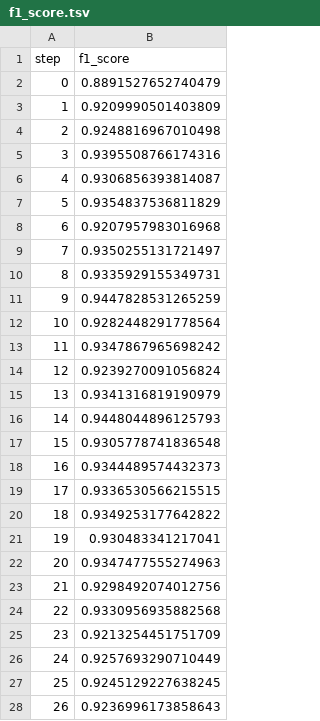
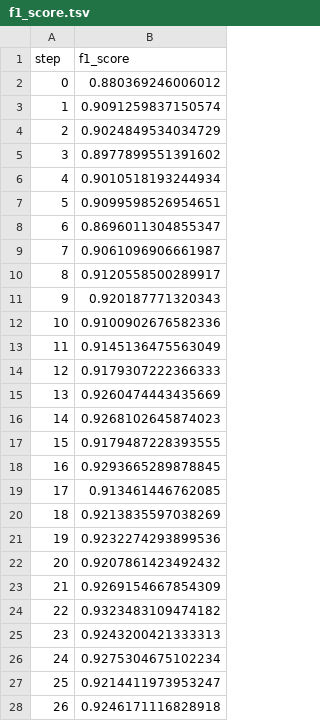
Before and after one commit to markgoertz/Convolutional-Neural-Network-on-Electrodermal-Activity-for-Stress-Assessment, a TSV file: dvclive/plots/metrics/eval/f1_score.tsv, drawn as a sheet; only a part is shown; the diff covers the shown part only.

```diff
--- a/dvclive/plots/metrics/eval/f1_score.tsv
+++ b/dvclive/plots/metrics/eval/f1_score.tsv
@@ -1,28 +1,28 @@
 step	f1_score
-0	0.8891527652740479
-1	0.9209990501403809
-2	0.9248816967010498
-3	0.9395508766174316
-4	0.9306856393814087
-5	0.9354837536811829
-6	0.9207957983016968
-7	0.9350255131721497
-8	0.9335929155349731
-9	0.9447828531265259
-10	0.9282448291778564
-11	0.9347867965698242
-12	0.9239270091056824
-13	0.9341316819190979
-14	0.9448044896125793
-15	0.9305778741836548
-16	0.9344489574432373
-17	0.9336530566215515
-18	0.9349253177642822
-19	0.930483341217041
-20	0.9347477555274963
-21	0.9298492074012756
-22	0.9330956935882568
-23	0.9213254451751709
-24	0.9257693290710449
-25	0.9245129227638245
-26	0.9236996173858643
+0	0.880369246006012
+1	0.9091259837150574
+2	0.9024849534034729
+3	0.8977899551391602
+4	0.9010518193244934
+5	0.9099598526954651
+6	0.8696011304855347
+7	0.9061096906661987
+8	0.9120558500289917
+9	0.920187771320343
+10	0.9100902676582336
+11	0.9145136475563049
+12	0.9179307222366333
+13	0.9260474443435669
+14	0.9268102645874023
+15	0.9179487228393555
+16	0.9293665289878845
+17	0.913461446762085
+18	0.9213835597038269
+19	0.9232274293899536
+20	0.9207861423492432
+21	0.9269154667854309
+22	0.9323483109474182
+23	0.9243200421333313
+24	0.9275304675102234
+25	0.9214411973953247
+26	0.9246171116828918
```
Also changed, not shown: 3 edited cells elsewhere in this file, dvclive/plots/metrics/eval/loss.tsv, dvclive/plots/metrics/eval/precision.tsv, 28 other files.
